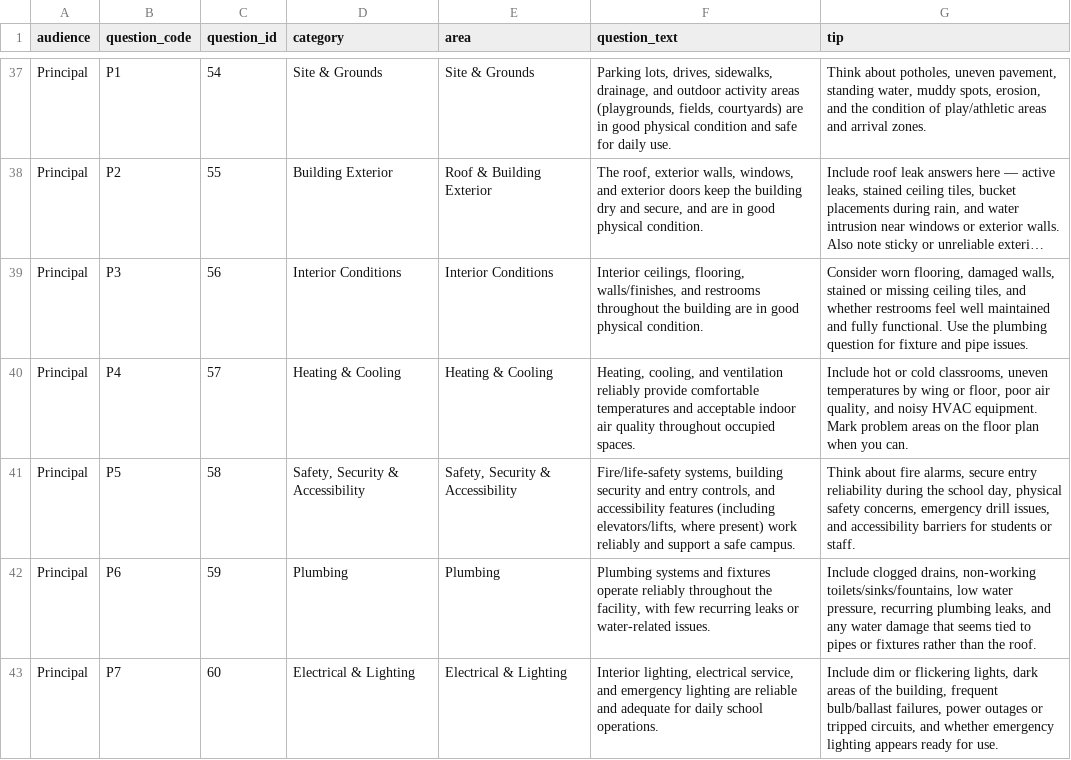
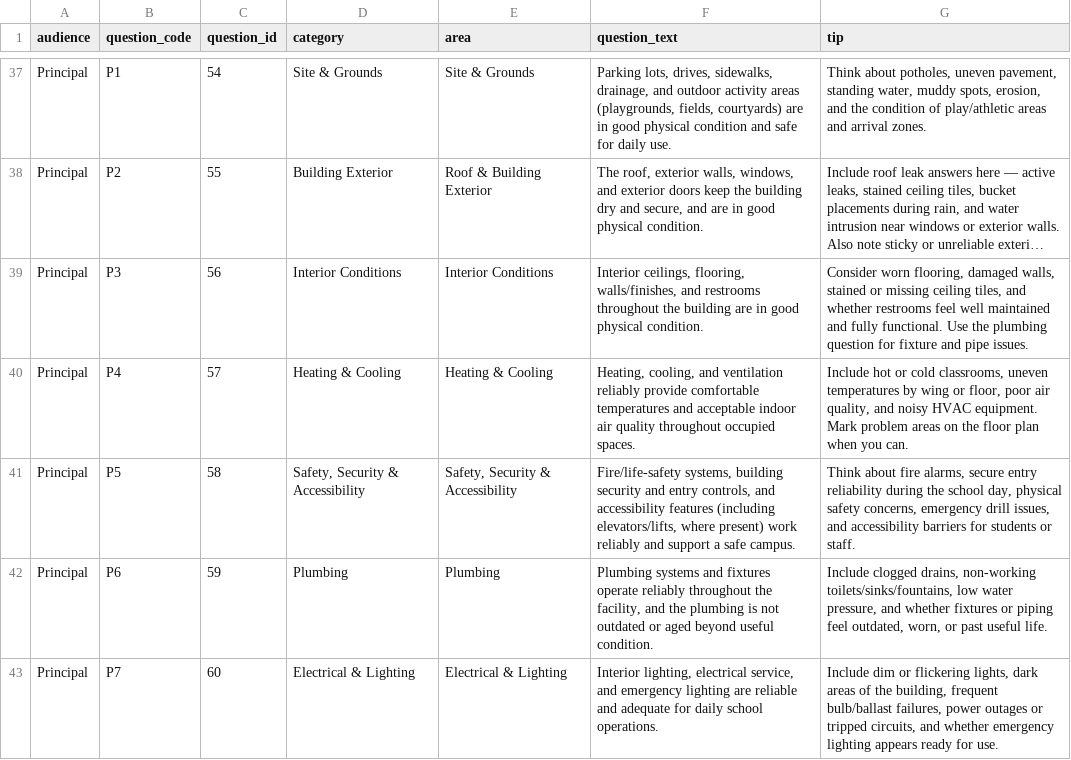
Before and after one commit to PerkinsEastmanStrategies/AISDFacilitySurvey, a CSV file: public/aisd-fca-questions.csv, drawn as a sheet; only a part is shown, gaps mark what is left out; long unchanged cells end in ….

```diff
--- a/public/aisd-fca-questions.csv
+++ b/public/aisd-fca-questions.csv
@@ -41,3 +41,3 @@ Principal,P4,57,Heating & Cooling,Heating & Cooling,"Heating, cooling, and venti
 Principal,P5,58,"Safety, Security & Accessibility","Safety, Security & Accessibility","Fire/life-safety systems, building security and entry controls, and accessibility features (including elevators/lifts, where present) work reliably and support a safe campus.","Think about fire alarms, secure entry reliability during the school day, physical safety concerns, emergency drill issues, and accessibility barriers for students or staff."
-Principal,P6,59,Plumbing,Plumbing,"Plumbing systems and fixtures operate reliably throughout the facility, with few recurring leaks or water-related issues.","Include clogged drains, non-working toilets/sinks/fountains, low water pressure, recurring plumbing leaks, and any water damage that seems tied to pipes or fixtures rather than the roof."
+Principal,P6,59,Plumbing,Plumbing,"Plumbing systems and fixtures operate reliably throughout the facility, and the plumbing is not outdated or aged beyond useful condition.","Include clogged drains, non-working toilets/sinks/fountains, low water pressure, and whether fixtures or piping feel outdated, worn, or past useful life."
 Principal,P7,60,Electrical & Lighting,Electrical & Lighting,"Interior lighting, electrical service, and emergency lighting are reliable and adequate for daily school operations.","Include dim or flickering lights, dark areas of the building, frequent bulb/ballast failures, power outages or tripped circuits, and whether emergency lighting appears ready for use."
```
